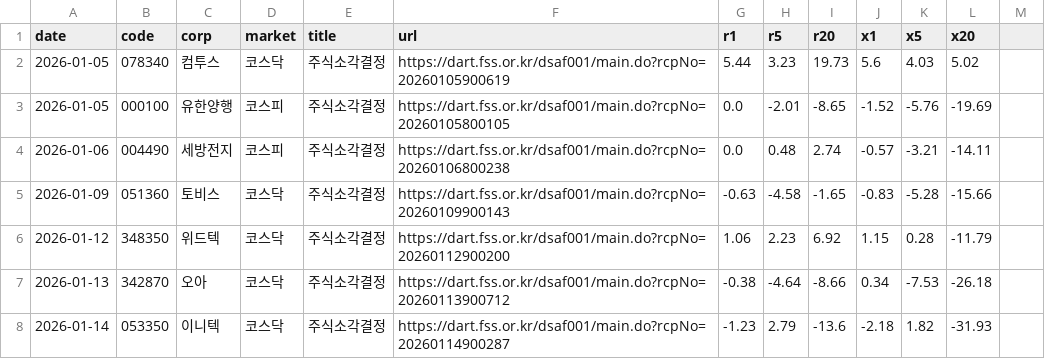
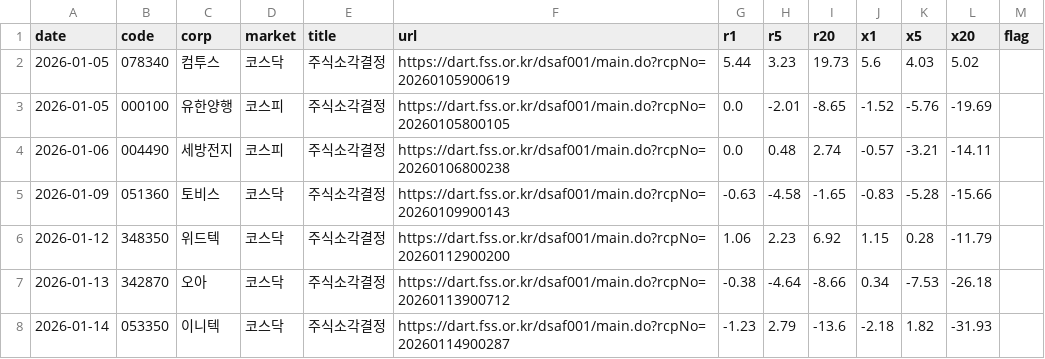
Before and after one commit to mangu8165/kospi-daily, a CSV file: data/buyback_events.csv, drawn as a sheet; only a part is shown; the diff names each change by its address in the sheet, - before the commit and + after, or states it on an @@ line.

Commit message:
data 2026-11-07

```diff
--- a/data/buyback_events.csv
+++ b/data/buyback_events.csv
-M1: (empty)
+M1: flag
```
Also changed, not shown: 2 other files.
